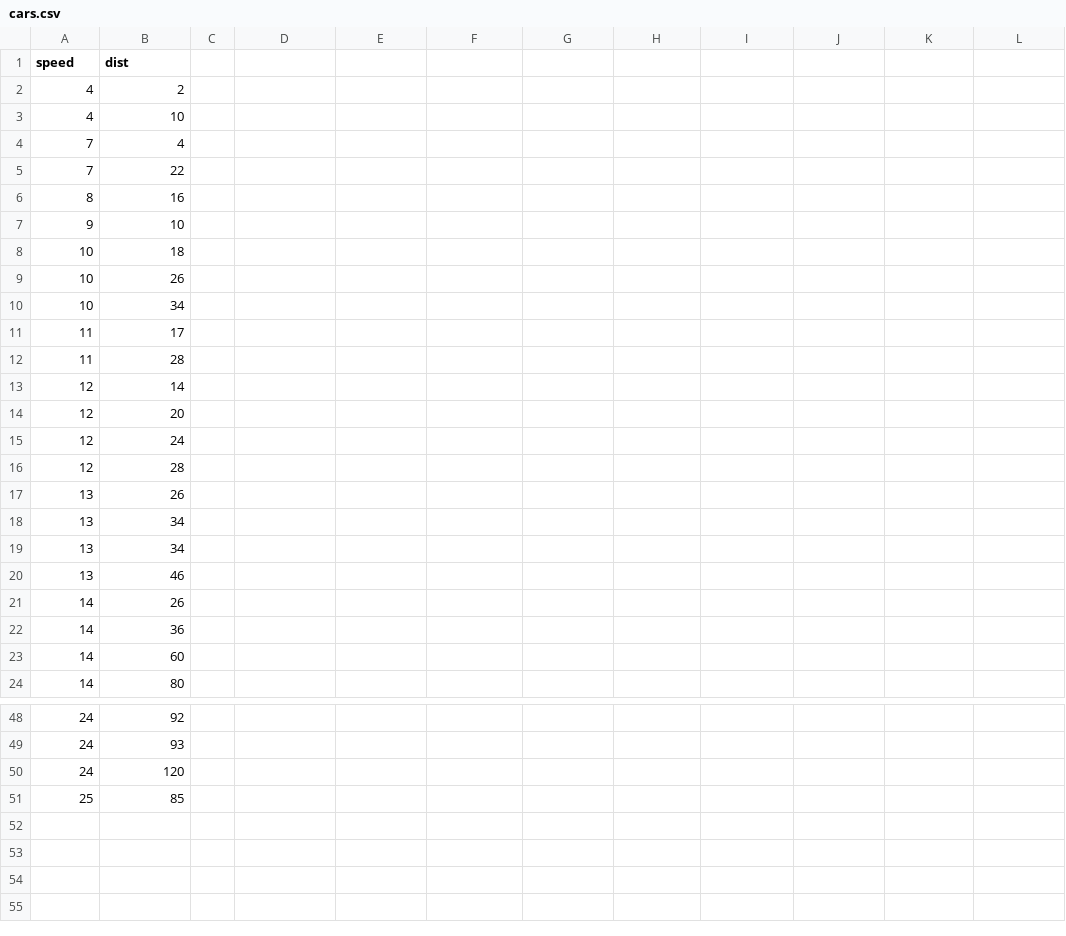
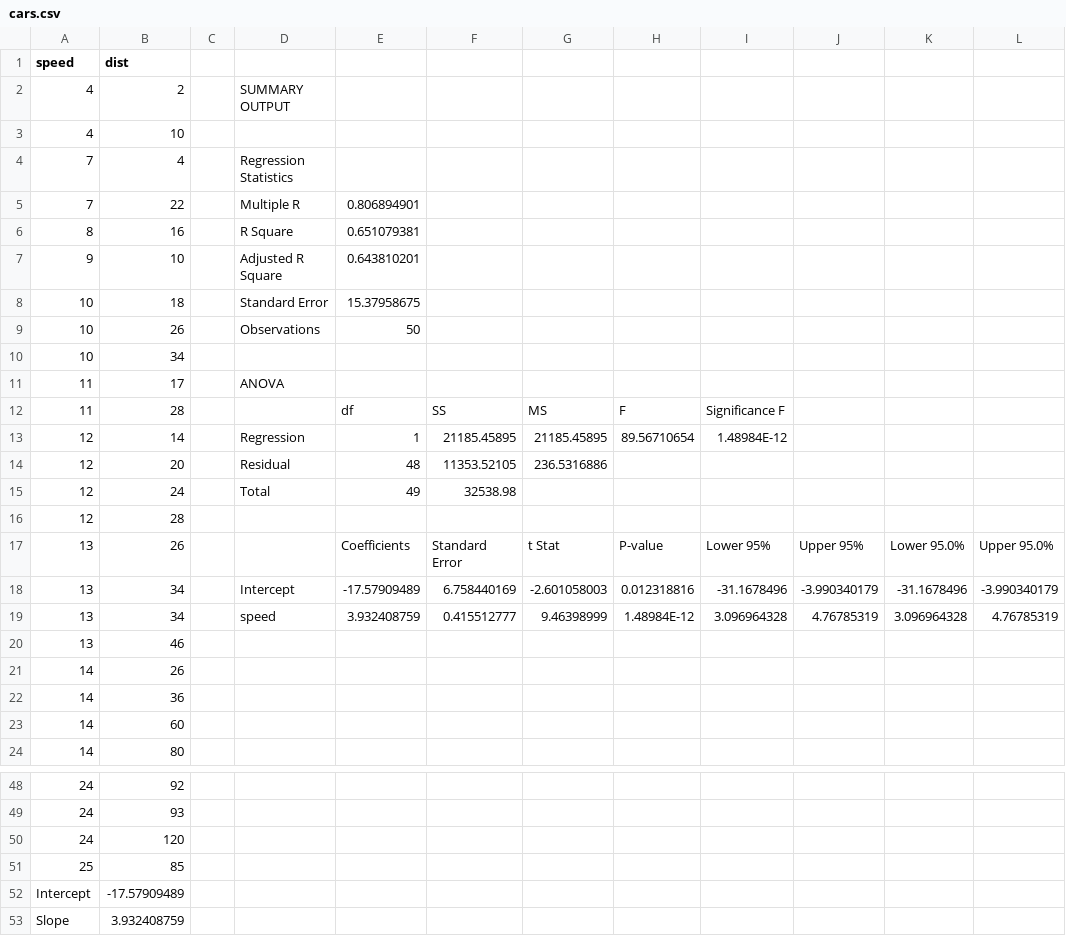
Before and after one commit to J-Kimani/Class-Practicals, a CSV file: Week Five/cars.csv, drawn as a sheet; only a part is shown, gaps mark what is left out; removed rows and columns are numbered as before the commit, all else as after; the diff names each change by its address in the sheet, - before the commit and + after, or states it on an @@ line.

Commit message:
week 5 practical

```diff
--- a/Week Five/cars.csv
+++ b/Week Five/cars.csv
-D2: (empty)
+D2: SUMMARY OUTPUT
-D4: (empty)
+D4: Regression Statistics
-D5: (empty)
+D5: Multiple R
-E5: (empty)
+E5: 0.806894901
-D6: (empty)
+D6: R Square
-E6: (empty)
+E6: 0.651079381
-D7: (empty)
+D7: Adjusted R Square
-E7: (empty)
+E7: 0.643810201
-D8: (empty)
+D8: Standard Error
-E8: (empty)
+E8: 15.37958675
-D9: (empty)
+D9: Observations
-E9: (empty)
+E9: 50
-D11: (empty)
+D11: ANOVA
-row 12: 11 | 28
-row 13: 12 | 14
+row 12: 11 | 28 |  |  | df | SS | MS | F | Significance F
+row 13: 12 | 14 |  | Regression | 1 | 21185.45895 | 21185.45895 | 89.56710654 | 1.48984E-12
-D14: (empty)
+D14: Residual
-E14: (empty)
+E14: 48
-F14: (empty)
+F14: 11353.52105
-G14: (empty)
+G14: 236.5316886
-D15: (empty)
+D15: Total
-E15: (empty)
+E15: 49
-F15: (empty)
+F15: 32538.98
-row 17: 13 | 26
-row 18: 13 | 34
-row 19: 13 | 34
+row 17: 13 | 26 |  |  | Coefficients | Standard Error | t Stat | P-value | Lower 95% | Upper 95% | Lower 95.0% | Upper 95.0%
+row 18: 13 | 34 |  | Intercept | -17.57909489 | 6.758440169 | -2.601058003 | 0.012318816 | -31.1678496 | -3.990340179 | -31.1678496 | -3.990340179
+row 19: 13 | 34 |  | speed | 3.932408759 | 0.415512777 | 9.46398999 | 1.48984E-12 | 3.096964328 | 4.76785319 | 3.096964328 | 4.76785319
+row 52: Intercept | -17.57909489
+row 53: Slope | 3.932408759
```
Also changed, not shown: 5 other files.
